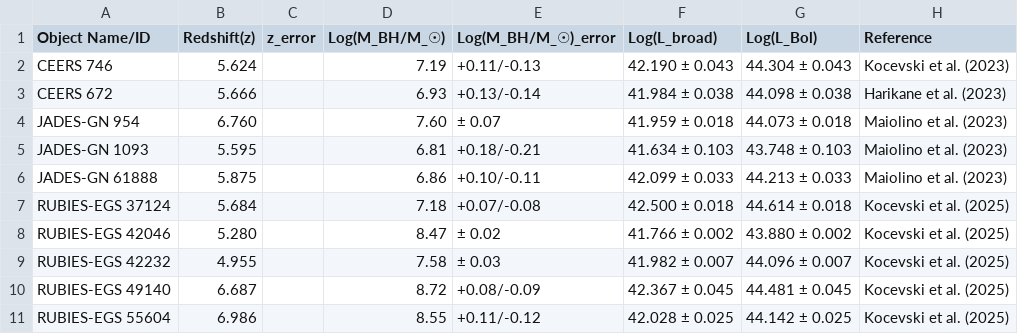
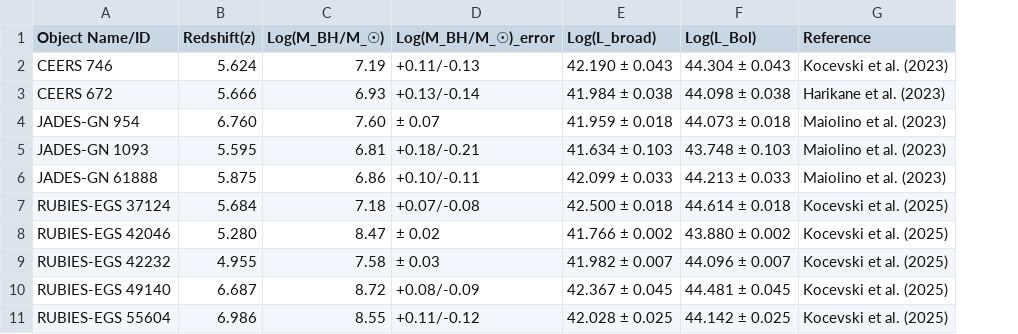
Before and after one commit to atauhd-ops/LRDs_list.csv, a CSV file: lrd_data.csv, drawn as a sheet; only a part is shown; the diff names each change by its address in the sheet, - before the commit and + after, or states it on an @@ line.

Commit message:
Update lrd_data.csv

```diff
--- a/lrd_data.csv
+++ b/lrd_data.csv
-column C (z_error), empty
```
